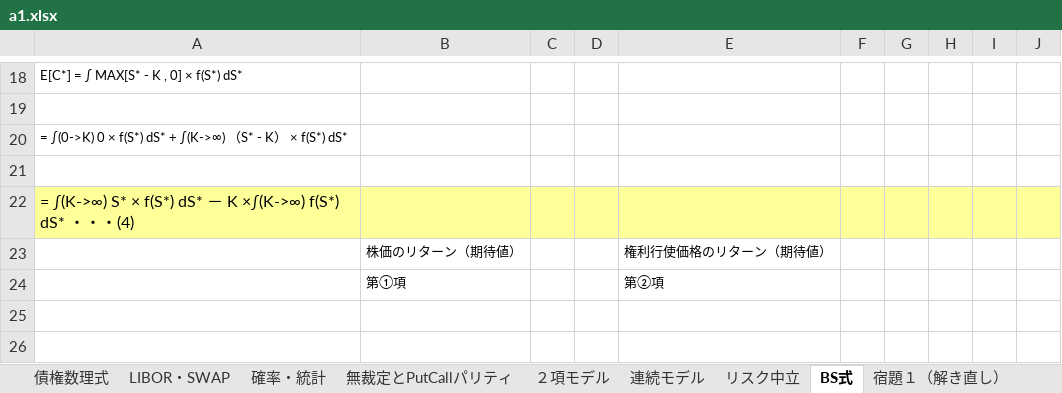
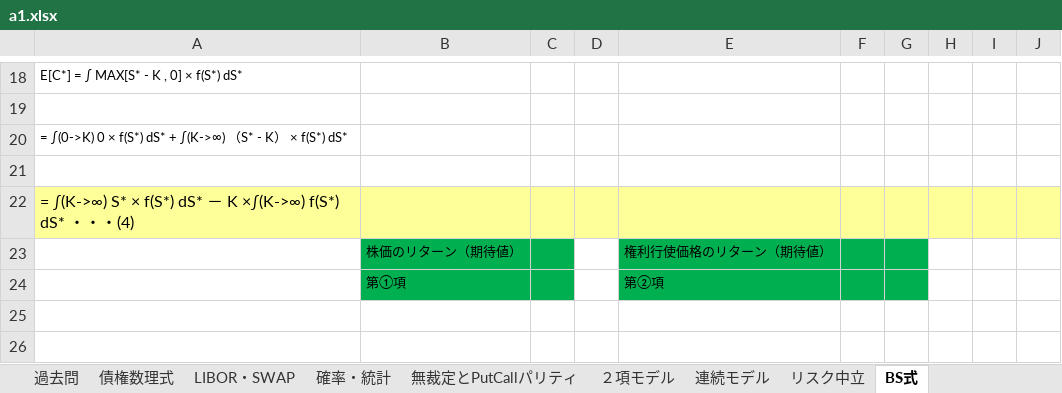
Before and after one commit to kyouken/1, an Excel workbook: a1.xlsx, sheet BS式, drawn as a sheet; only a part is shown, gaps mark what is left out; values as stored, in another font and other column widths than the file's, no borders; charts and pictures not drawn; the diff names each change by its address in the sheet, - before the commit and + after, or states it on an @@ line.

```diff
--- a/a1.xlsx (sheet BS式)
+++ b/a1.xlsx (sheet BS式)
+sheet tab: 過去問
-B23:C24 fill: none
+B23:C24 fill: #00B050
-E23:G24 fill: none
+E23:G24 fill: #00B050
```
Also changed, not shown: sheet LIBOR・SWAP, sheet 確率・統計, sheet 債権数理式, other sheet tabs, charts or pictures.
